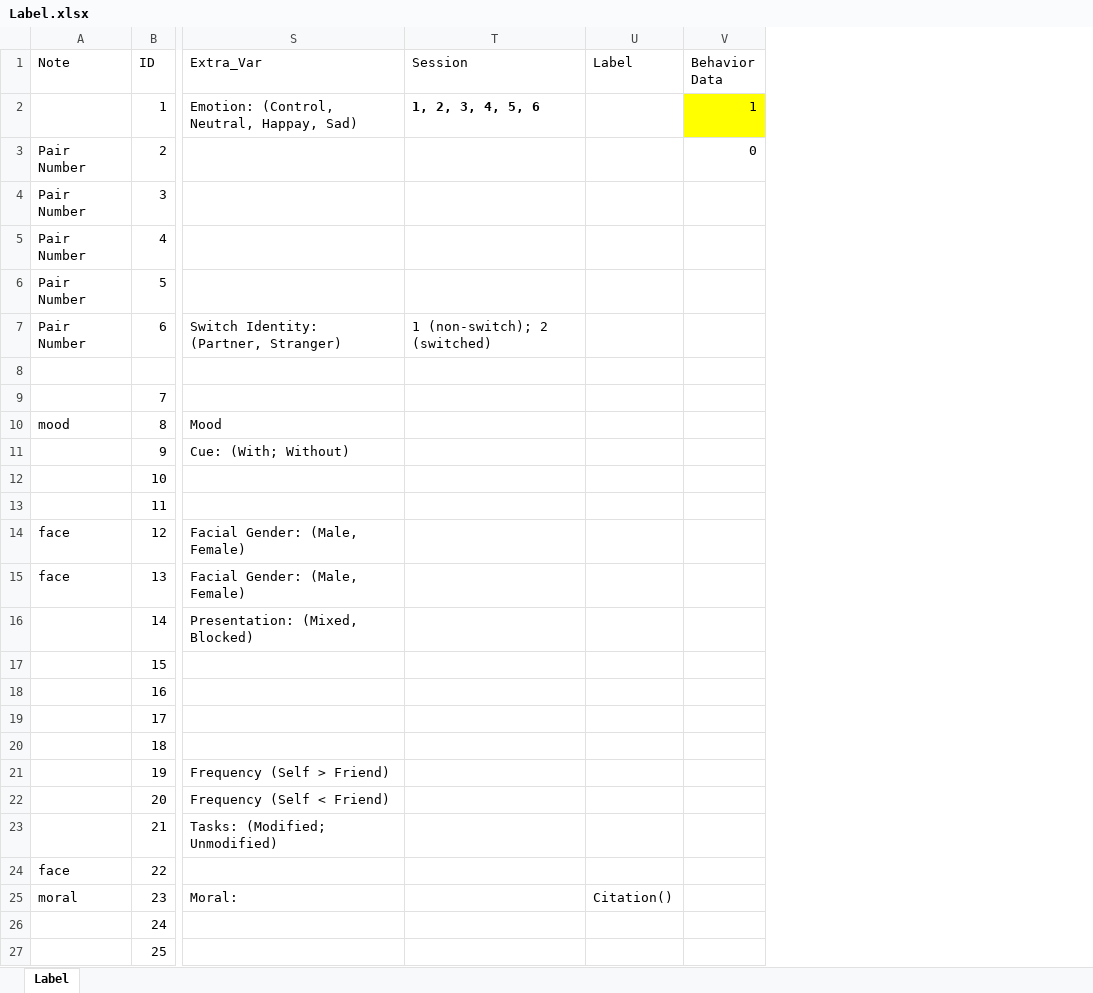
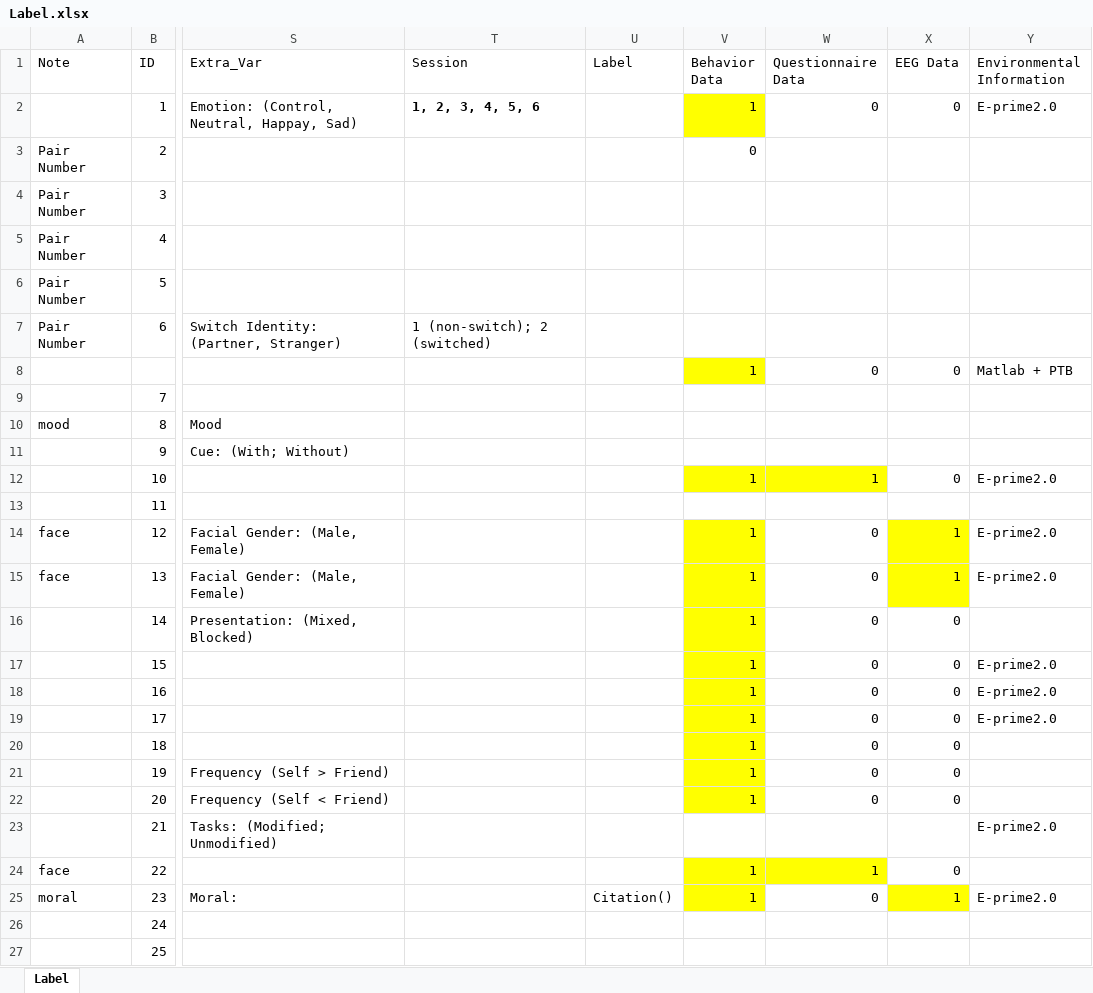
Before and after one commit to WangOldBig/SPE_Database, an Excel workbook: Label.xlsx, sheet Label, drawn as a sheet; only a part is shown, gaps mark what is left out; values as stored, in another font and other column widths than the file's, no borders; the diff covers the shown part only; the diff names each change by its address in the sheet, - before the commit and + after, or states it on an @@ line.

Commit message:
Update Label.xlsx
Description

```diff
--- a/Label.xlsx (sheet Label)
+++ b/Label.xlsx (sheet Label)
+column W (Questionnaire Data), rows 2-25: 0 |  |  |  |  |  | 0 |  |  |  | 1 |  | 0 | 0 | 0 | 0 | 0 | 0 | 0 | 0 | 0 |  | 1 | 0
+column X (EEG Data), rows 2-25: 0 |  |  |  |  |  | 0 |  |  |  | 0 |  | 1 | 1 | 0 | 0 | 0 | 0 | 0 | 0 | 0 |  | 0 | 1
+column Y (Environmental Information), rows 2-25: E-prime2.0 |  |  |  |  |  | Matlab + PTB |  |  |  | E-prime2.0 |  | E-prime2.0 | E-prime2.0 |  | E-prime2.0 | E-prime2.0 | E-prime2.0 |  |  |  | E-prime2.0 |  | E-prime2.0
-V8 (Behavior Data): (empty)
+V8 (Behavior Data): 1
-V8 fill: none
+V8 fill: #FFFF00
-V12 (Behavior Data): (empty)
+V12 (Behavior Data): 1
-V12 fill: none
+V12 fill: #FFFF00
-V14:V22 (Behavior Data): (empty)
+V14:V22 (Behavior Data): 1
-V14:V22 fill: none
+V14:V22 fill: #FFFF00
-V24:V25 (Behavior Data): (empty)
+V24:V25 (Behavior Data): 1
-V24:V25 fill: none
+V24:V25 fill: #FFFF00
```
Also changed, not shown: 4 edited cells and cell formats elsewhere in this sheet.
